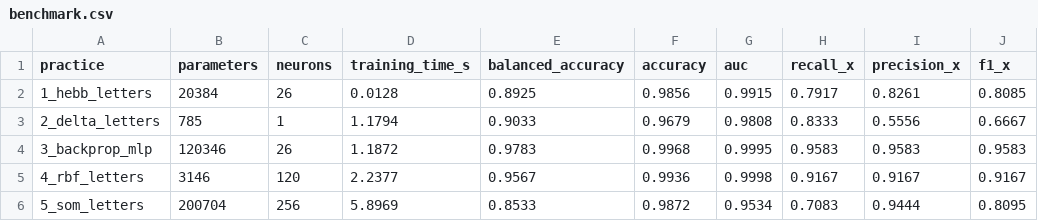
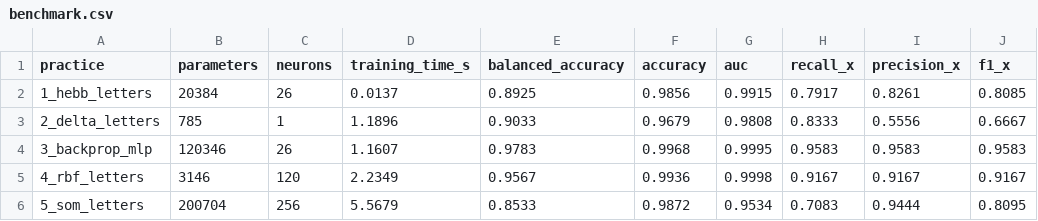
Before and after one commit to cyberbara/neuro_practies, a CSV file: docs/images/benchmark.csv, drawn as a sheet; only a part is shown; the diff names each change by its address in the sheet, - before the commit and + after, or states it on an @@ line.

```diff
--- a/docs/images/benchmark.csv
+++ b/docs/images/benchmark.csv
-D2 (training_time_s): 0.0128
+D2 (training_time_s): 0.0137
-D3 (training_time_s): 1.1794
+D3 (training_time_s): 1.1896
-D4 (training_time_s): 1.1872
+D4 (training_time_s): 1.1607
-D5 (training_time_s): 2.2377
+D5 (training_time_s): 2.2349
-D6 (training_time_s): 5.8969
+D6 (training_time_s): 5.5679
```
Also changed, not shown: 9 other files.
